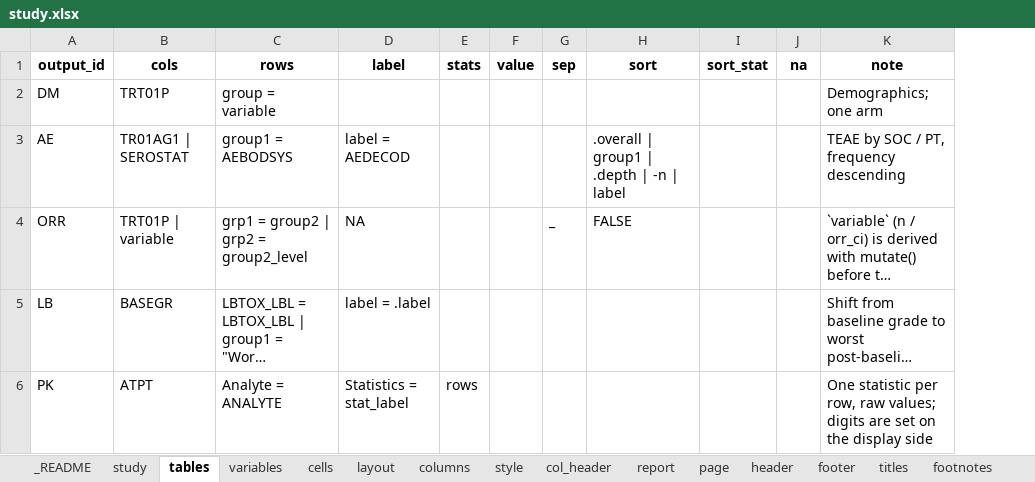
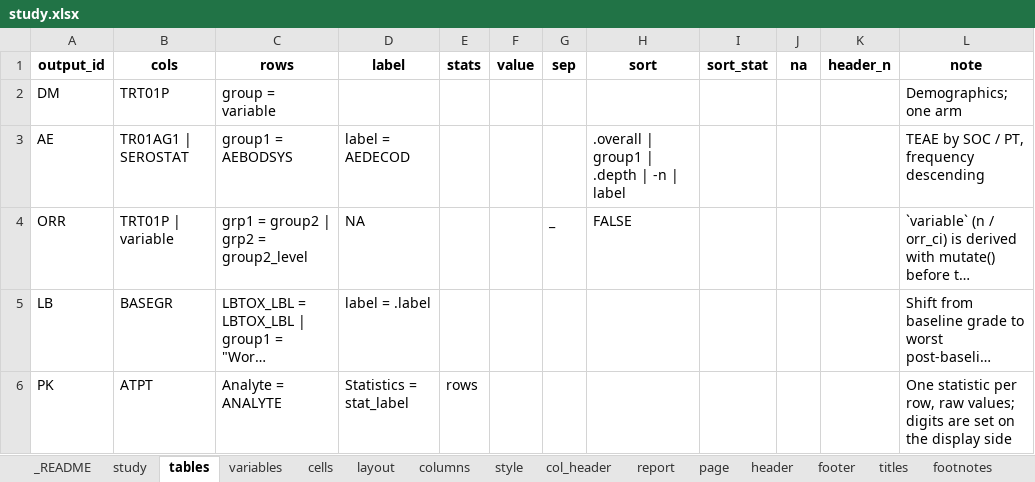
Before and after one commit to ichirio/rtfreporter, an Excel workbook: inst/extdata/ard-spec/study.xlsx, sheet tables, drawn as a sheet; long unchanged cells end in …; values as stored, in another font and other column widths than the file's, no borders; the diff names each change by its address in the sheet, - before the commit and + after, or states it on an @@ line.

```diff
--- a/inst/extdata/ard-spec/study.xlsx (sheet tables)
+++ b/inst/extdata/ard-spec/study.xlsx (sheet tables)
+column K (header_n), empty
```
Also changed, not shown: sheet _README, inst/extdata/ard-spec/AE.xlsx, inst/extdata/ard-spec/DM.xlsx, 11 other files.
